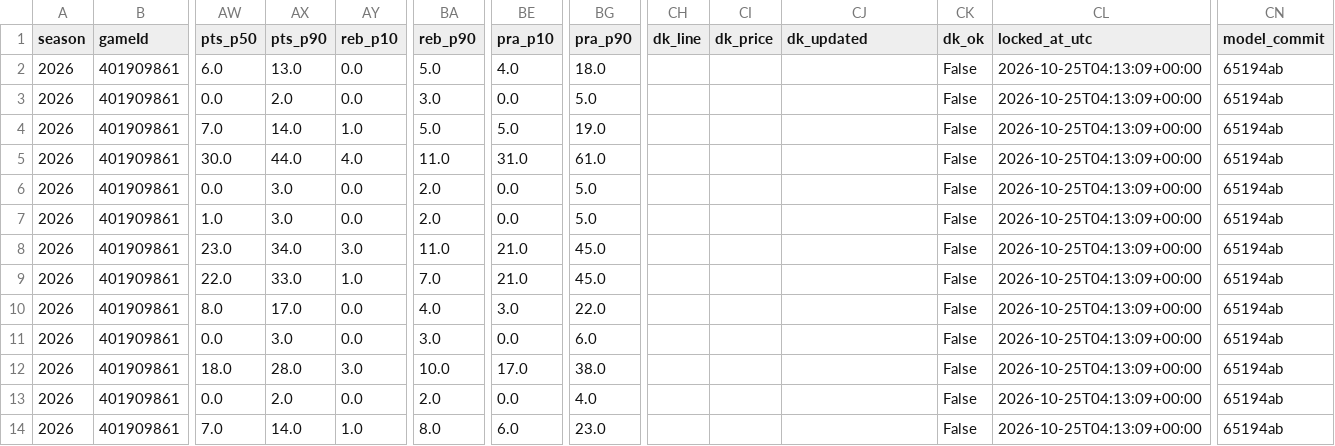
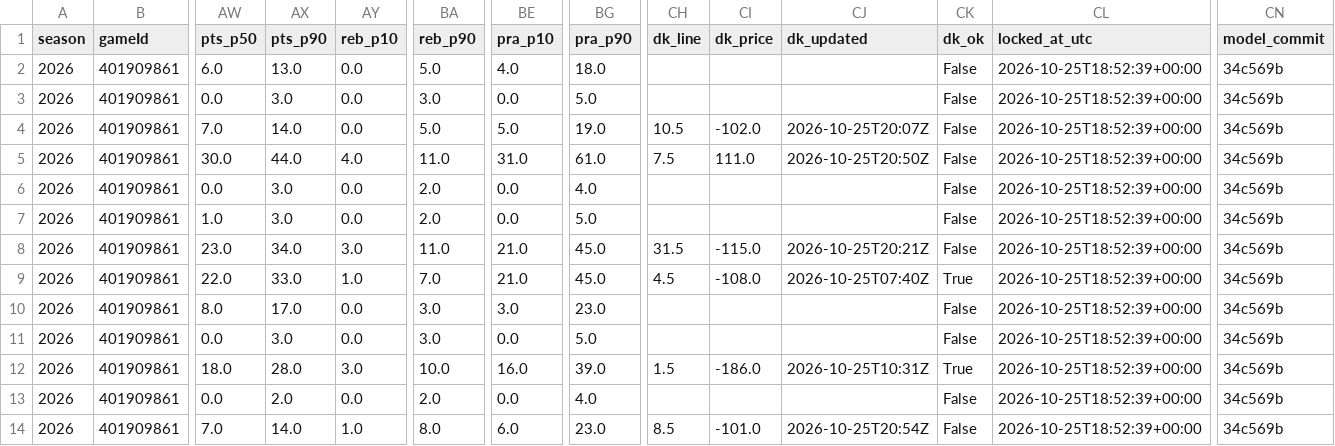
Before and after one commit to mikehollandwork-source/NBA, a CSV file: reports/live/locked/2026-10-25/LAL@UTA.csv, drawn as a sheet; only a part is shown, gaps mark what is left out; the diff covers the shown part only; the diff names each change by its address in the sheet, - before the commit and + after, or states it on an @@ line.

```diff
--- a/reports/live/locked/2026-10-25/LAL@UTA.csv
+++ b/reports/live/locked/2026-10-25/LAL@UTA.csv
-CL2:CL14 (locked_at_utc): 2026-10-25T04:13:09+00:00
+CL2:CL14 (locked_at_utc): 2026-10-25T18:52:39+00:00
-CN2:CN14 (model_commit): 65194ab
+CN2:CN14 (model_commit): 34c569b
-AX3 (pts_p90): 2.0
+AX3 (pts_p90): 3.0
-AY4 (reb_p10): 1.0
+AY4 (reb_p10): 0.0
-CH4 (dk_line): (empty)
+CH4 (dk_line): 10.5
-CI4 (dk_price): (empty)
+CI4 (dk_price): -102.0
-CJ4 (dk_updated): (empty)
+CJ4 (dk_updated): 2026-10-25T20:07Z
-CH5 (dk_line): (empty)
+CH5 (dk_line): 7.5
-CI5 (dk_price): (empty)
+CI5 (dk_price): 111.0
-CJ5 (dk_updated): (empty)
+CJ5 (dk_updated): 2026-10-25T20:50Z
-BG6 (pra_p90): 5.0
+BG6 (pra_p90): 4.0
-CH8 (dk_line): (empty)
+CH8 (dk_line): 31.5
-CI8 (dk_price): (empty)
+CI8 (dk_price): -115.0
-CJ8 (dk_updated): (empty)
+CJ8 (dk_updated): 2026-10-25T20:21Z
-CH9 (dk_line): (empty)
+CH9 (dk_line): 4.5
-CI9 (dk_price): (empty)
+CI9 (dk_price): -108.0
-CJ9 (dk_updated): (empty)
+CJ9 (dk_updated): 2026-10-25T07:40Z
-CK9 (dk_ok): False
+CK9 (dk_ok): True
-BA10 (reb_p90): 4.0
+BA10 (reb_p90): 3.0
-BG10 (pra_p90): 22.0
+BG10 (pra_p90): 23.0
-BG11 (pra_p90): 6.0
+BG11 (pra_p90): 5.0
-BE12 (pra_p10): 17.0
+BE12 (pra_p10): 16.0
-BG12 (pra_p90): 38.0
+BG12 (pra_p90): 39.0
-CH12 (dk_line): (empty)
+CH12 (dk_line): 1.5
-CI12 (dk_price): (empty)
+CI12 (dk_price): -186.0
-CJ12 (dk_updated): (empty)
+CJ12 (dk_updated): 2026-10-25T10:31Z
-CK12 (dk_ok): False
+CK12 (dk_ok): True
-CH14 (dk_line): (empty)
+CH14 (dk_line): 8.5
-CI14 (dk_price): (empty)
+CI14 (dk_price): -101.0
-CJ14 (dk_updated): (empty)
+CJ14 (dk_updated): 2026-10-25T20:54Z
```
Also changed, not shown: 56 edited cells elsewhere in this file, reports/live/dk_lines/2026-10-25.csv, reports/live/locked/2026-10-25/DET@PHI.csv, 22 other files.
